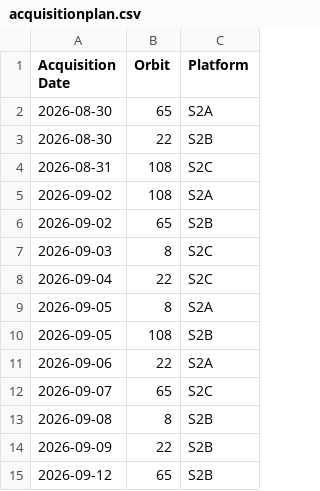
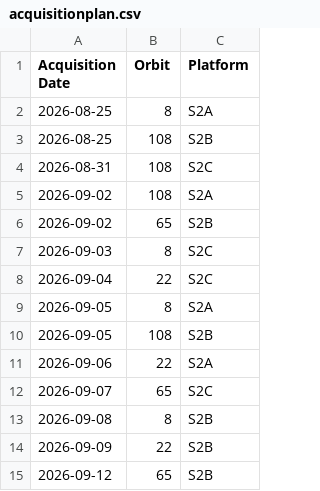
Before and after one commit to davidoesch/satromo-v2-personal, a CSV file: tools/acquisitionplan.csv, drawn as a sheet.

Commit message:
Update acquisition plan dates and adjust step0_collection URL in dev_config

```diff
--- a/tools/acquisitionplan.csv
+++ b/tools/acquisitionplan.csv
@@ -1,4 +1,4 @@
 Acquisition Date,Orbit,Platform
-2026-08-30,65,S2A
-2026-08-30,22,S2B
+2026-08-25,8,S2A
+2026-08-25,108,S2B
 2026-08-31,108,S2C
```
Also changed, not shown: 1 other file.
